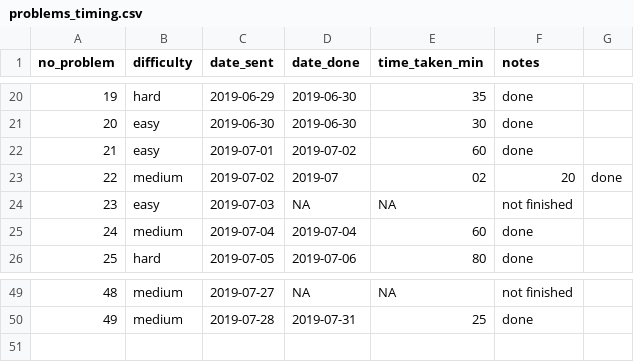
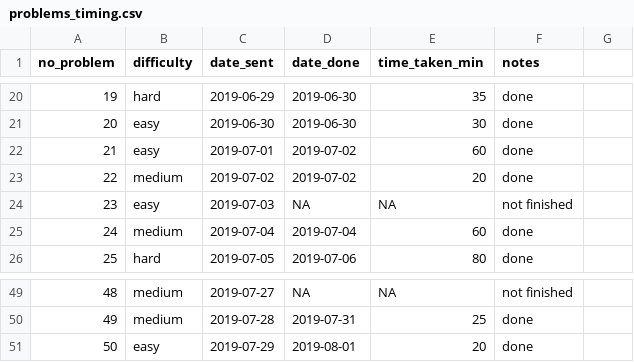
Before and after one commit to DominiqueCaron/daily-coding-problem, a CSV file: problems_timing.csv, drawn as a sheet; only a part is shown, gaps mark what is left out.

```diff
--- a/problems_timing.csv
+++ b/problems_timing.csv
@@ -22,3 +22,3 @@ no_problem,difficulty,date_sent,date_done,time_taken_min,notes
 21,easy,2019-07-01,2019-07-02,60,done
-22,medium,2019-07-02,2019-07,02,20,done
+22,medium,2019-07-02,2019-07-02,20,done
 23,easy,2019-07-03,NA,NA,not finished
@@ -50 +50,2 @@ no_problem,difficulty,date_sent,date_done,time_taken_min,notes
 49,medium,2019-07-28,2019-07-31,25,done
+50,easy,2019-07-29,2019-08-01,20,done
```
Also changed, not shown: 2 other files.
